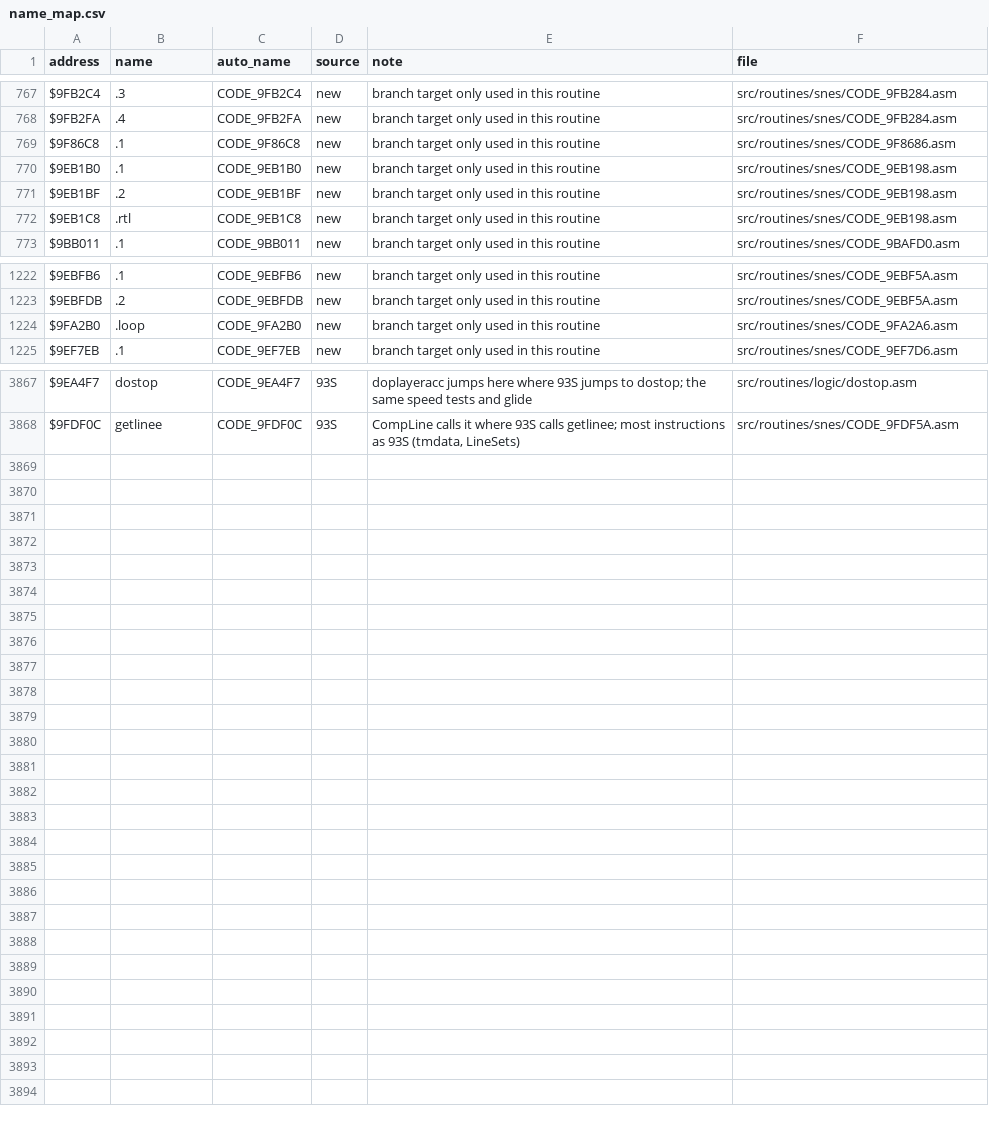
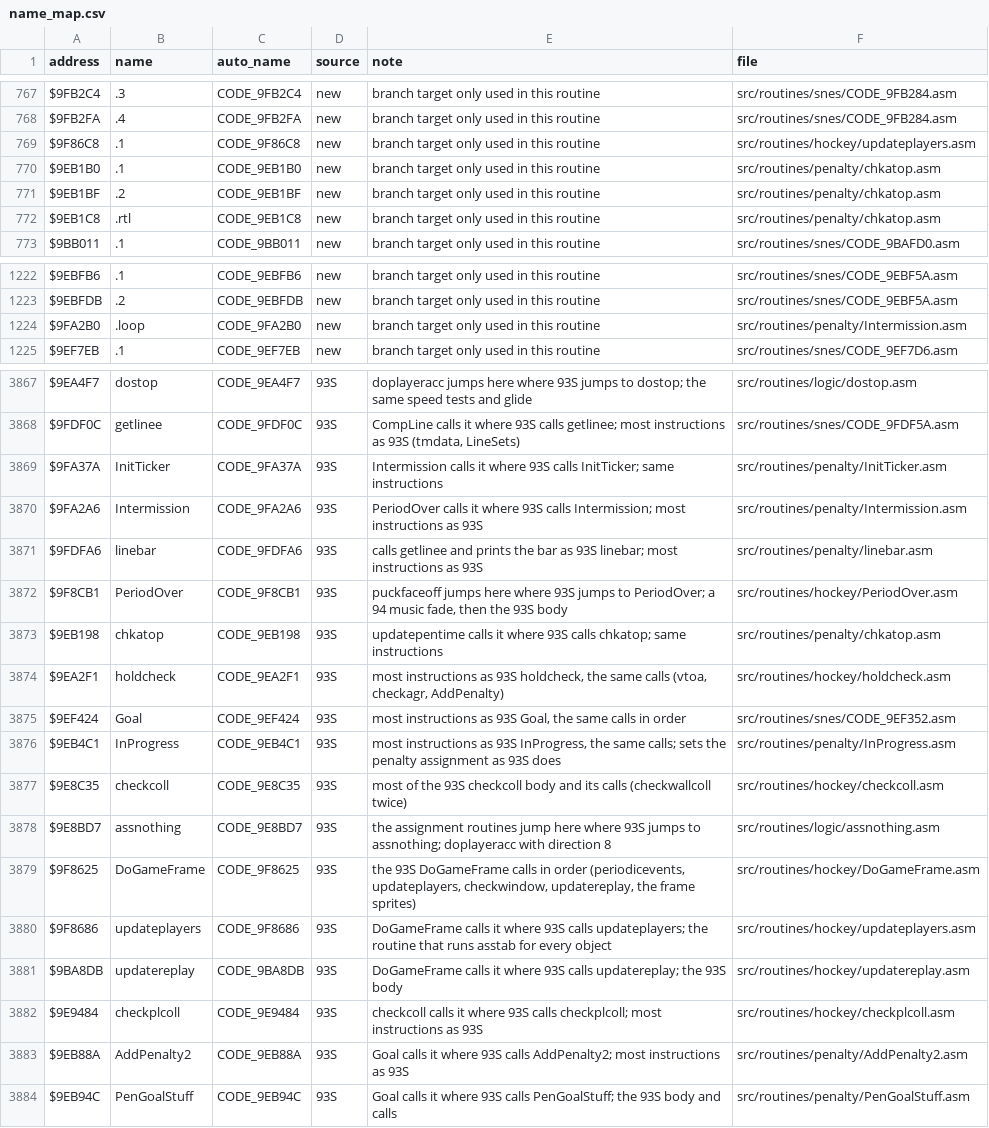
Before and after one commit to Mhopkinsinc/NHL94SNES, a CSV file: docs/name_map.csv, drawn as a sheet; only a part is shown, gaps mark what is left out; the diff covers the shown part only.

```diff
--- a/docs/name_map.csv
+++ b/docs/name_map.csv
@@ -768,6 +768,6 @@ $9FB2C4,.3,CODE_9FB2C4,new,branch target only used in this routine,src/routines/
 $9FB2FA,.4,CODE_9FB2FA,new,branch target only used in this routine,src/routines/snes/CODE_9FB284.asm
-$9F86C8,.1,CODE_9F86C8,new,branch target only used in this routine,src/routines/snes/CODE_9F8686.asm
-$9EB1B0,.1,CODE_9EB1B0,new,branch target only used in this routine,src/routines/snes/CODE_9EB198.asm
-$9EB1BF,.2,CODE_9EB1BF,new,branch target only used in this routine,src/routines/snes/CODE_9EB198.asm
-$9EB1C8,.rtl,CODE_9EB1C8,new,branch target only used in this routine,src/routines/snes/CODE_9EB198.asm
+$9F86C8,.1,CODE_9F86C8,new,branch target only used in this routine,src/routines/hockey/updateplayers.asm
+$9EB1B0,.1,CODE_9EB1B0,new,branch target only used in this routine,src/routines/penalty/chkatop.asm
+$9EB1BF,.2,CODE_9EB1BF,new,branch target only used in this routine,src/routines/penalty/chkatop.asm
+$9EB1C8,.rtl,CODE_9EB1C8,new,branch target only used in this routine,src/routines/penalty/chkatop.asm
 $9BB011,.1,CODE_9BB011,new,branch target only used in this routine,src/routines/snes/CODE_9BAFD0.asm
@@ -1223,3 +1223,3 @@ $9EBFB6,.1,CODE_9EBFB6,new,branch target only used in this routine,src/routines/
 $9EBFDB,.2,CODE_9EBFDB,new,branch target only used in this routine,src/routines/snes/CODE_9EBF5A.asm
-$9FA2B0,.loop,CODE_9FA2B0,new,branch target only used in this routine,src/routines/snes/CODE_9FA2A6.asm
+$9FA2B0,.loop,CODE_9FA2B0,new,branch target only used in this routine,src/routines/penalty/Intermission.asm
 $9EF7EB,.1,CODE_9EF7EB,new,branch target only used in this routine,src/routines/snes/CODE_9EF7D6.asm
@@ -3868 +3868,17 @@ $9EA4F7,dostop,CODE_9EA4F7,93S,doplayeracc jumps here where 93S jumps to dostop;
 $9FDF0C,getlinee,CODE_9FDF0C,93S,"CompLine calls it where 93S calls getlinee; most instructions as 93S (tmdata, LineSets)",src/routines/snes/CODE_9FDF5A.asm
+$9FA37A,InitTicker,CODE_9FA37A,93S,Intermission calls it where 93S calls InitTicker; same instructions,src/routines/penalty/InitTicker.asm
+$9FA2A6,Intermission,CODE_9FA2A6,93S,PeriodOver calls it where 93S calls Intermission; most instructions as 93S,src/routines/penalty/Intermission.asm
+$9FDFA6,linebar,CODE_9FDFA6,93S,calls getlinee and prints the bar as 93S linebar; most instructions as 93S,src/routines/penalty/linebar.asm
+$9F8CB1,PeriodOver,CODE_9F8CB1,93S,"puckfaceoff jumps here where 93S jumps to PeriodOver; a 94 music fade, then the 93S body",src/routines/hockey/PeriodOver.asm
+$9EB198,chkatop,CODE_9EB198,93S,updatepentime calls it where 93S calls chkatop; same instructions,src/routines/penalty/chkatop.asm
+$9EA2F1,holdcheck,CODE_9EA2F1,93S,"most instructions as 93S holdcheck, the same calls (vtoa, checkagr, AddPenalty)",src/routines/hockey/holdcheck.asm
+$9EF424,Goal,CODE_9EF424,93S,"most instructions as 93S Goal, the same calls in order",src/routines/snes/CODE_9EF352.asm
+$9EB4C1,InProgress,CODE_9EB4C1,93S,"most instructions as 93S InProgress, the same calls; sets the penalty assignment as 93S does",src/routines/penalty/InProgress.asm
+$9E8C35,checkcoll,CODE_9E8C35,93S,most of the 93S checkcoll body and its calls (checkwallcoll twice),src/routines/hockey/checkcoll.asm
+$9E8BD7,assnothing,CODE_9E8BD7,93S,the assignment routines jump here where 93S jumps to assnothing; doplayeracc with direction 8,src/routines/logic/assnothing.asm
+$9F8625,DoGameFrame,CODE_9F8625,93S,"the 93S DoGameFrame calls in order (periodicevents, updateplayers, checkwindow, updatereplay, the frame sprites)",src/routines/hockey/DoGameFrame.asm
+$9F8686,updateplayers,CODE_9F8686,93S,DoGameFrame calls it where 93S calls updateplayers; the routine that runs asstab for every object,src/routines/hockey/updateplayers.asm
+$9BA8DB,updatereplay,CODE_9BA8DB,93S,DoGameFrame calls it where 93S calls updatereplay; the 93S body,src/routines/hockey/updatereplay.asm
+$9E9484,checkplcoll,CODE_9E9484,93S,checkcoll calls it where 93S calls checkplcoll; most instructions as 93S,src/routines/hockey/checkplcoll.asm
+$9EB88A,AddPenalty2,CODE_9EB88A,93S,Goal calls it where 93S calls AddPenalty2; most instructions as 93S,src/routines/penalty/AddPenalty2.asm
+$9EB94C,PenGoalStuff,CODE_9EB94C,93S,Goal calls it where 93S calls PenGoalStuff; the 93S body and calls,src/routines/penalty/PenGoalStuff.asm
```
Also changed, not shown: 26 edited cells elsewhere in this file, 45 other files.
